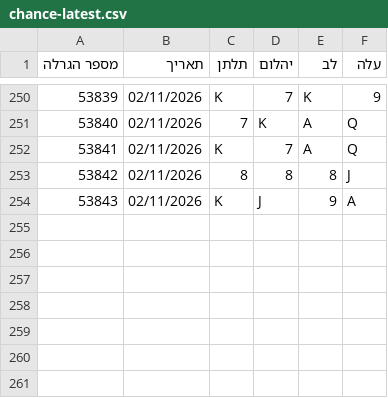
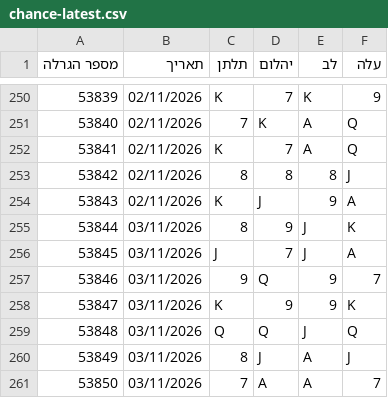
Before and after one commit to kolbomusic/kolbo-android-app, a CSV file: chance-data/chance-latest.csv, drawn as a sheet; only a part is shown, gaps mark what is left out; the diff names each change by its address in the sheet, - before the commit and + after, or states it on an @@ line.

```diff
--- a/chance-data/chance-latest.csv
+++ b/chance-data/chance-latest.csv
+row 255: 53844 | 03/11/2026 | 8 | 9 | J | K
+row 256: 53845 | 03/11/2026 | J | 7 | J | A
+row 257: 53846 | 03/11/2026 | 9 | Q | 9 | 7
+row 258: 53847 | 03/11/2026 | K | 9 | 9 | K
+row 259: 53848 | 03/11/2026 | Q | Q | J | Q
+row 260: 53849 | 03/11/2026 | 8 | J | A | J
+row 261: 53850 | 03/11/2026 | 7 | A | A | 7
```
Also changed, not shown: 3 other files.
